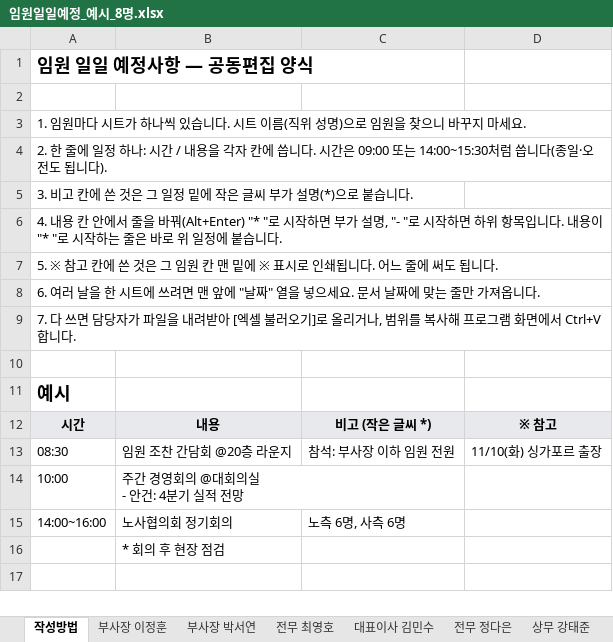
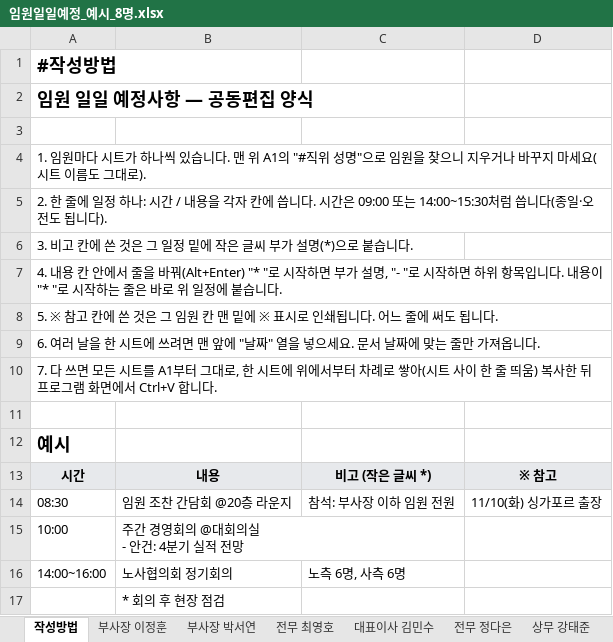
Before and after one commit to jhjhc1483/doc_test, an Excel workbook: examples/임원일일예정_예시_8명.xlsx, sheet 작성방법, drawn as a sheet; values as stored, in another font and other column widths than the file's, no borders; addresses are those after the commit; the diff names each change by its address in the sheet, - before the commit and + after, or states it on an @@ line.

Commit message:
임원 예시 파일도 시트마다 A1에 #시트명 (머리글 2행)
- examples/임원일일예정_예시_8명.xlsx: 임원 시트·작성방법 시트 A1에 "#시트 이름", 틀 고정 2행,
  작성방법 안내 글을 새 규칙으로. 그대로 쌓아 붙여넣으면 예전과 같은 결과

```diff
--- a/examples/임원일일예정_예시_8명.xlsx (sheet 작성방법)
+++ b/examples/임원일일예정_예시_8명.xlsx (sheet 작성방법)
+row 1: #작성방법
-A4: …습니다. 시트 이름(직위 성명)으로 임원을 찾으니 바꾸지 마세요.
+A4: …습니다. 맨 위 A1의 "#직위 성명"으로 임원을 찾으니 지우거나 바꾸지 마세요(시트 이름도 그대로).
-A10: …쓰면 담당자가 파일을 내려받아 [엑셀 불러오기]로 올리거나, 범위를 복사해 프로그…
+A10: …쓰면 모든 시트를 A1부터 그대로, 한 시트에 위에서부터 차례로 쌓아(시트 사이 한 줄 띄움) 복사한 뒤 프로그…
```
Also changed, not shown: sheet 상무 강태준, sheet 상무 윤지훈, sheet 전무 최영호, sheet 전무 정다은, sheet 상무 한소영, sheet 부사장 박서연, 2 more sheets.
